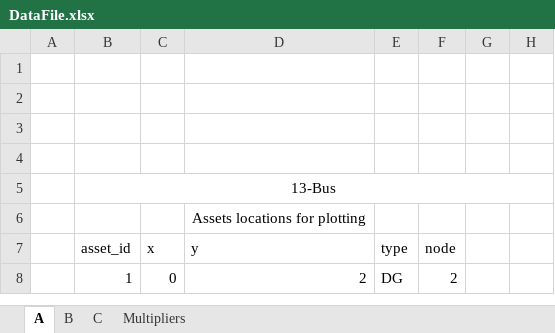
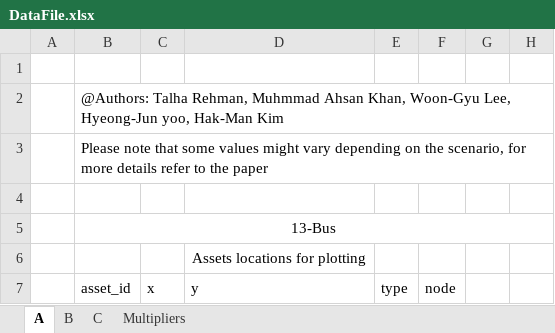
Before and after one commit to Power-and-Renewable-Energy-Lab-INU/DistributedAlgorithms, an Excel workbook: SupplementaryMaterials/DataSet/DataFile.xlsx, sheet A, drawn as a sheet; only a part is shown; the shorter side is filled out with more unchanged rows; values as stored, in another font and other column widths than the file's, no borders; the diff covers the shown part only; the diff names each change by its address in the sheet, - before the commit and + after, or states it on an @@ line.

```diff
--- a/SupplementaryMaterials/DataSet/DataFile.xlsx (sheet A)
+++ b/SupplementaryMaterials/DataSet/DataFile.xlsx (sheet A)
-B2: (empty)
+B2: @Authors: Talha Rehman, Muhmmad Ahsan Khan, Woon-Gyu Lee, Hyeong-Jun yoo, Hak-Man Kim
-B3: (empty)
+B3: Please note that some values might vary depending on the scenario, for more details refer to the paper
```
Also changed, not shown: 677 added rows elsewhere in this sheet, sheet Multipliers, sheet C, sheet B.
